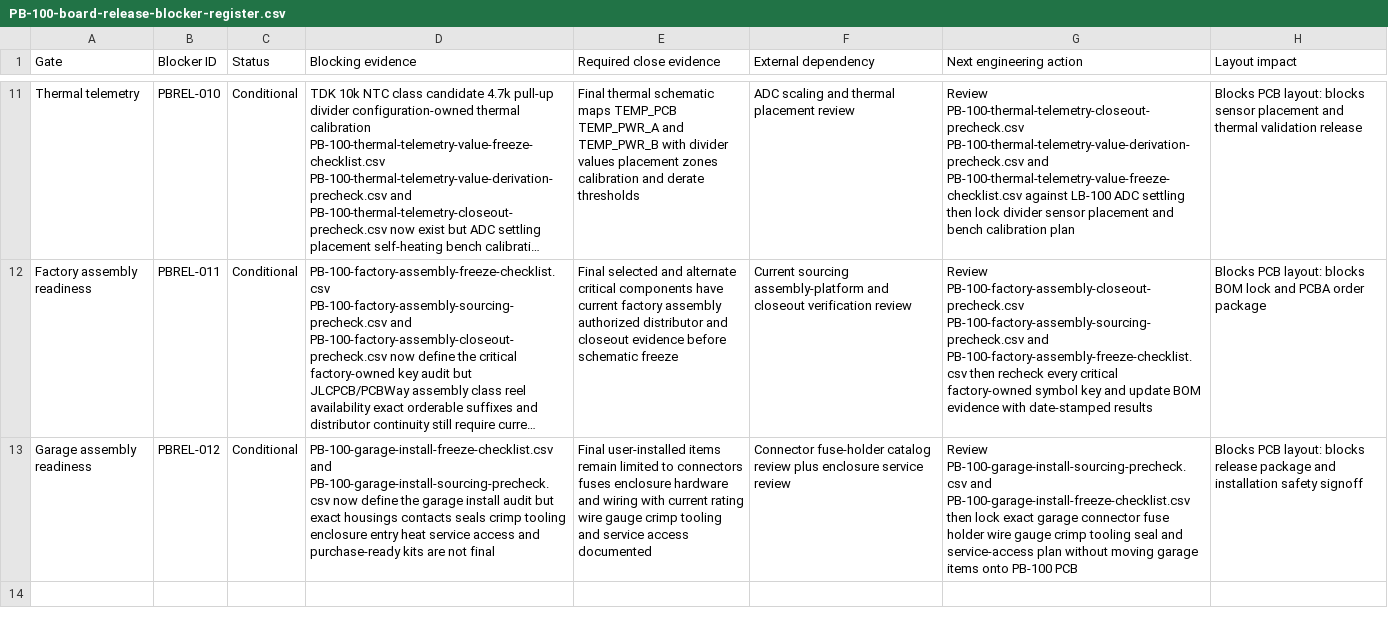
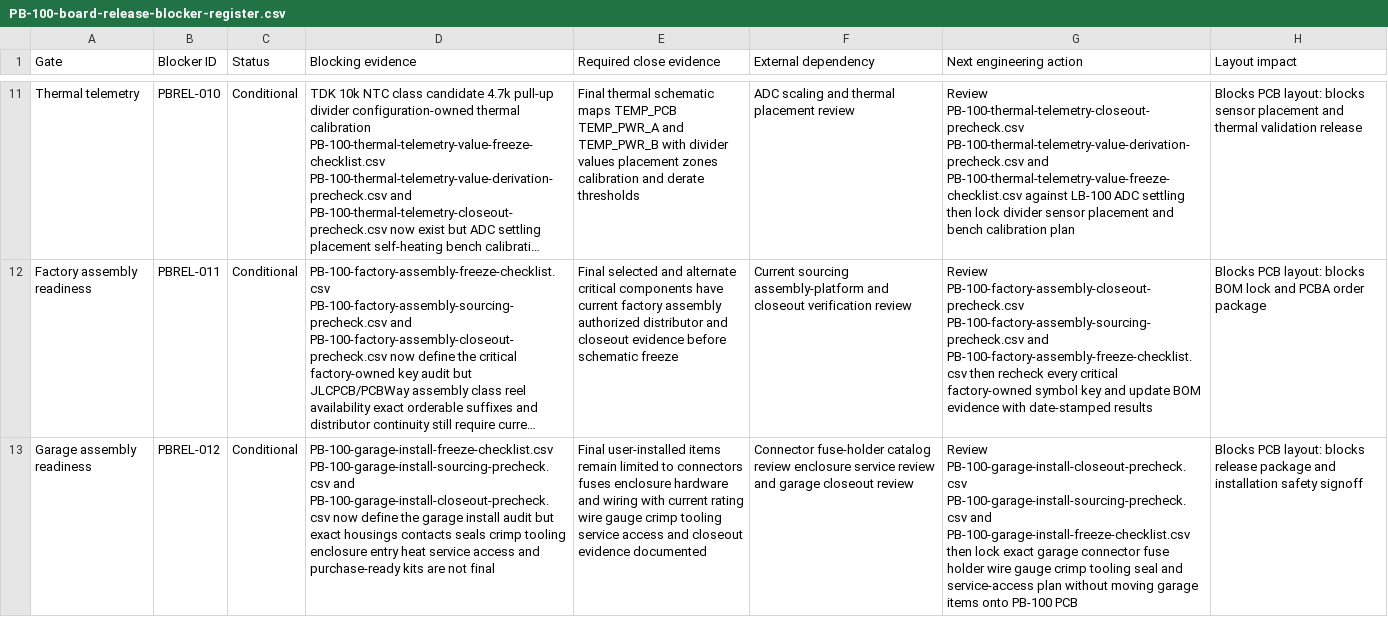
Before and after one commit to avlyubimov/svc-platform, a CSV file: hardware/power-board/PB-100/PB-100-board-release-blocker-register.csv, drawn as a sheet; only a part is shown, gaps mark what is left out; long unchanged cells end in …; the diff names each change by its address in the sheet, - before the commit and + after, or states it on an @@ line.

```diff
--- a/hardware/power-board/PB-100/PB-100-board-release-blocker-register.csv
+++ b/hardware/power-board/PB-100/PB-100-board-release-blocker-register.csv
-D13 (Blocking evidence): PB-100-garage-install-freeze-checklist.csv and PB-100-garage-install-sourcing-precheck.csv now define…
+D13 (Blocking evidence): PB-100-garage-install-freeze-checklist.csv PB-100-garage-install-sourcing-precheck.csv and PB-100-garage-install-closeout-precheck.csv now define…
-E13 (Required close evidence): …crimp tooling and service access documented
+E13 (Required close evidence): …crimp tooling service access and closeout evidence documented
-F13 (External dependency): …catalog review plus enclosure service review
+F13 (External dependency): …catalog review enclosure service review and garage closeout review
-G13 (Next engineering action): Review PB-100-garage-install-sourcing-precheck.csv and…
+G13 (Next engineering action): Review PB-100-garage-install-closeout-precheck.csv PB-100-garage-install-sourcing-precheck.csv and…
```
Also changed, not shown: hardware/power-board/PB-100/PB-100-review-release-manifest.csv, hardware/power-board/PB-100/PB-100-schematic-freeze-gap-register.csv, 10 other files.
